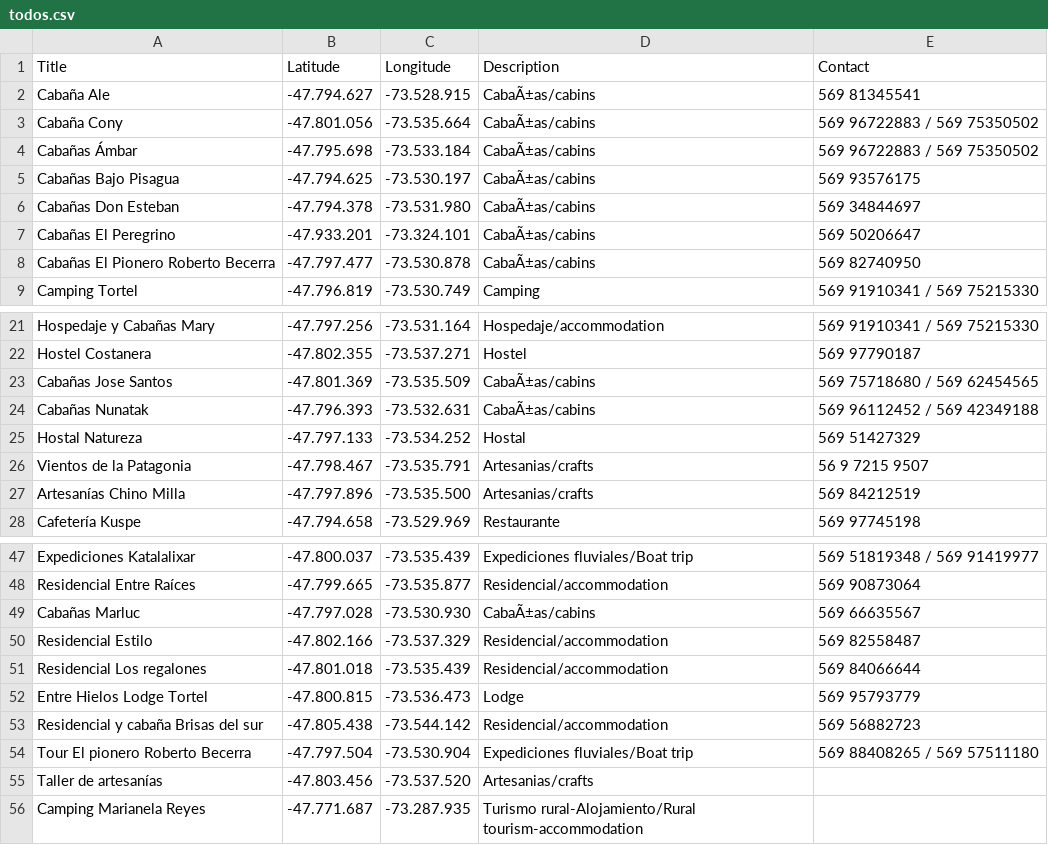
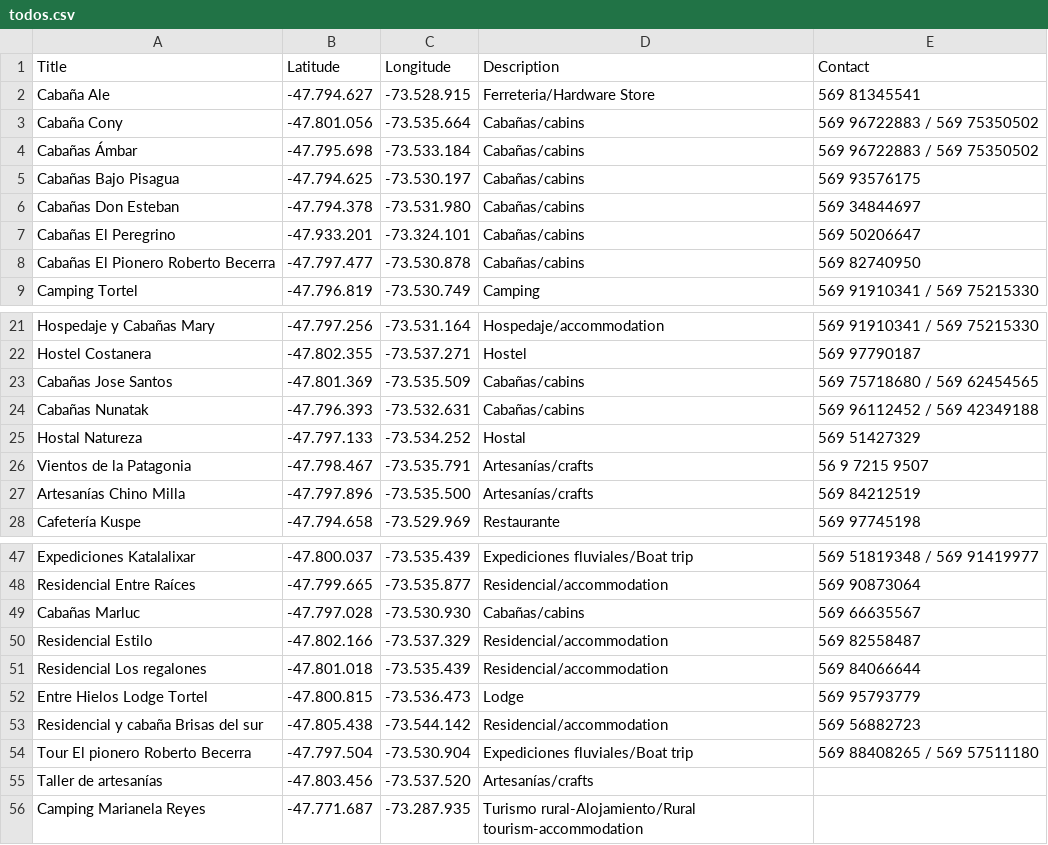
Before and after one commit to geografiaideal/MapaTortel, a CSV file: todos.csv, drawn as a sheet; only a part is shown, gaps mark what is left out; the diff names each change by its address in the sheet, - before the commit and + after, or states it on an @@ line.

Commit message:
cambio en ñ y se agregan tildes

```diff
--- a/todos.csv
+++ b/todos.csv
-D2 (Description): CabaÃ±as/cabins
+D2 (Description): Ferreteria/Hardware Store
-D3:D8 (Description): CabaÃ±as/cabins
+D3:D8 (Description): Cabañas/cabins
-D23:D24 (Description): CabaÃ±as/cabins
+D23:D24 (Description): Cabañas/cabins
-D26:D27 (Description): Artesanias/crafts
+D26:D27 (Description): Artesanías/crafts
-D49 (Description): CabaÃ±as/cabins
+D49 (Description): Cabañas/cabins
-D55 (Description): Artesanias/crafts
+D55 (Description): Artesanías/crafts
```
